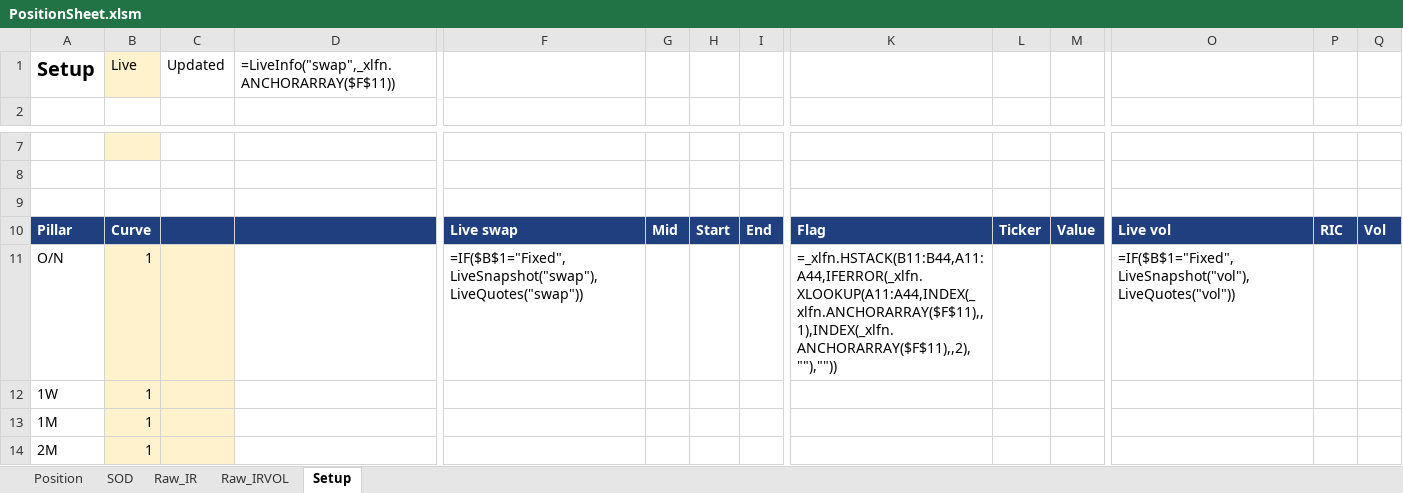
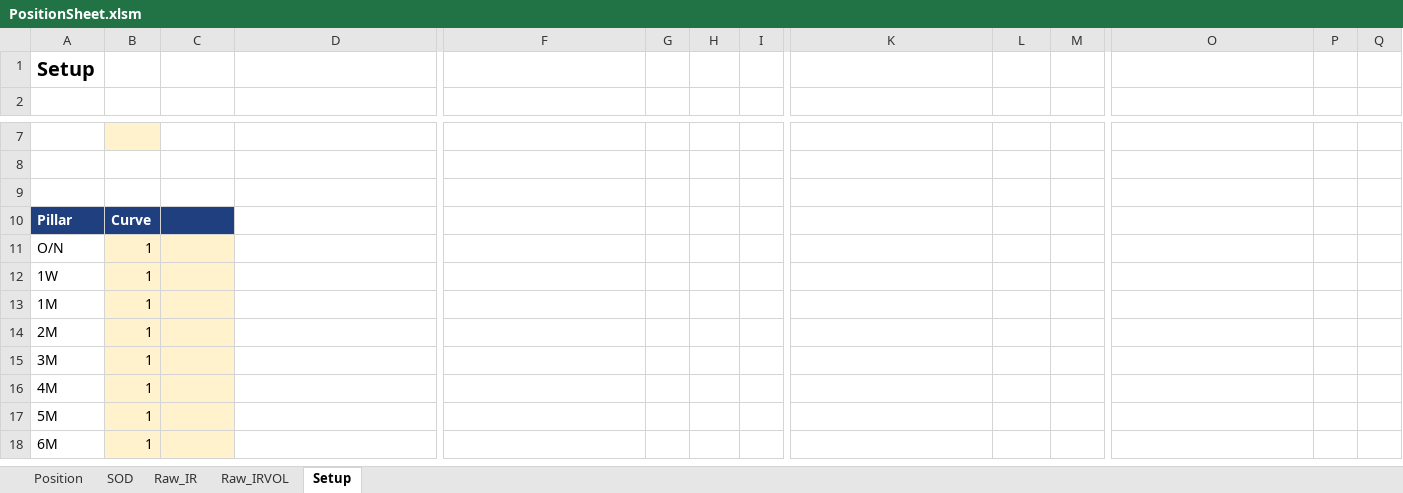
Before and after one commit to Nova-jp/pricing-sheet, an Excel workbook: templates/PositionSheet.xlsm, sheet Setup, drawn as a sheet; only a part is shown, gaps mark what is left out; the shorter side is filled out with more unchanged rows; values as stored, in another font and other column widths than the file's, no borders; formulas without a stored value are shown as written; the diff covers the shown part only; the diff names each change by its address in the sheet, - before the commit and + after, or states it on an @@ line.

```diff
--- a/templates/PositionSheet.xlsm (sheet Setup)
+++ b/templates/PositionSheet.xlsm (sheet Setup)
-B1: Live
+B1: (empty)
-B1 fill: #FFF2CC
+B1 fill: none
-C1: Updated
+C1: (empty)
-D1: =LiveInfo("swap",_xlfn.ANCHORARRAY($F$11))
+D1: (empty)
-D10 fill: #1F3F7F
+D10 fill: none
-F10: Live swap
+F10: (empty)
-F10:I10 fill: #1F3F7F
+F10:I10 fill: none
-G10: Mid
+G10: (empty)
-H10: Start
+H10: (empty)
-I10: End
+I10: (empty)
-K10: Flag
+K10: (empty)
-K10:M10 fill: #1F3F7F
+K10:M10 fill: none
-L10: Ticker
+L10: (empty)
-M10: Value
+M10: (empty)
-O10: Live vol
+O10: (empty)
-O10:Q10 fill: #1F3F7F
+O10:Q10 fill: none
-P10: RIC
+P10: (empty)
-Q10: Vol
+Q10: (empty)
-F11: =IF($B$1="Fixed",LiveSnapshot("swap"),LiveQuotes("swap"))
+F11: (empty)
-K11: =_xlfn.HSTACK(B11:B44,A11:A44,IFERROR(_xlfn.XLOOKUP(A11:A44,INDEX(_xlfn.ANCHORARRAY($F$11),,1),INDEX(_xlfn.ANCHORARRAY($F$11),,2),""),""))
+K11: (empty)
-O11: =IF($B$1="Fixed",LiveSnapshot("vol"),LiveQuotes("vol"))
+O11: (empty)
```
Also changed, not shown: 1 edited cell elsewhere in this sheet, sheet Position, 2 other files.
